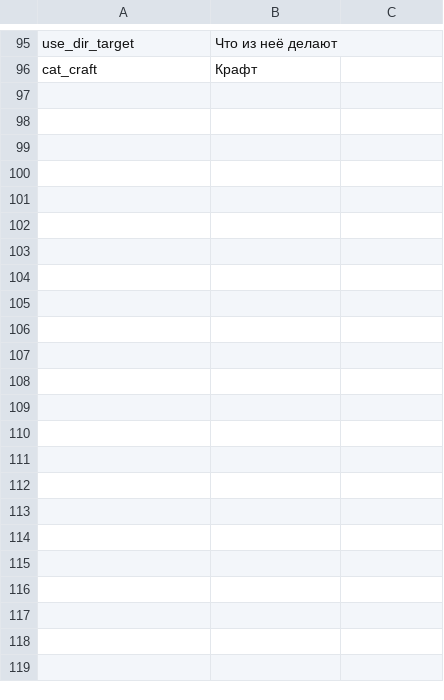
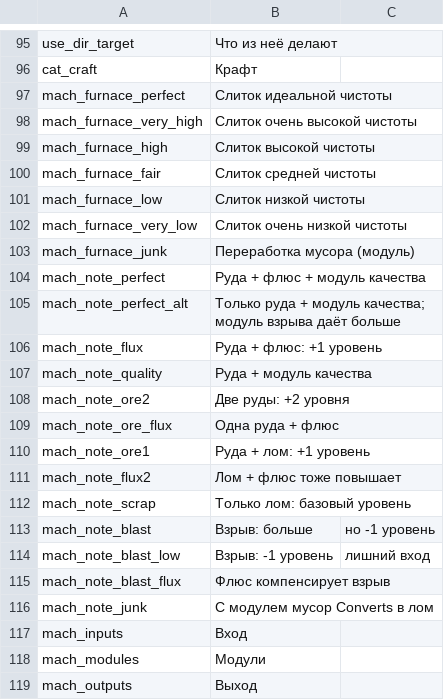
Before and after one commit to WhiteFeather127/ProbablyEnoughItems, a CSV file: Localization/ru.csv, drawn as a sheet; only a part is shown, gaps mark what is left out; the diff names each change by its address in the sheet, - before the commit and + after, or states it on an @@ line.

Commit message:
熔炉机器页静态产出配方（按金属锭纯度分档 + 模块影响）：①MachinePanels 新增 RecipeGroup/Recipe 静态表：熔炉 7 档（完美/极高/高/一般/低/极低纯度金属锭 + 垃圾模块回收废金属），每档多条投料方案（矿石/废金属/助熔剂/爆燃模块的纯度影响按 MachineFurnace + IngotPurityHelper IL 还原），品质模块用真实 system_module_quality ②RecipeWindow.MachineRecipeStrip：每档一个容器，每秒轮播一条配方（同档不同投料方案）、模块多项也单独轮播；局部重建不动页面其余部分；按最优顺序摆投入/模块/产物，不还原槽位坐标 ③机器大类出现条件改为有静态面板/静态配方即显示（不再依赖运行时配方索引，当前索引为 0 导致机器页全无）④删 uses.csv 的 uses,furnace 使用记录（熔炉产出归机器页，使用类不再有熔炉）；三语言本地化 23 键

```diff
--- a/Localization/ru.csv
+++ b/Localization/ru.csv
+row 97: mach_furnace_perfect | Слиток идеальной чистоты
+row 98: mach_furnace_very_high | Слиток очень высокой чистоты
+row 99: mach_furnace_high | Слиток высокой чистоты
+row 100: mach_furnace_fair | Слиток средней чистоты
+row 101: mach_furnace_low | Слиток низкой чистоты
+row 102: mach_furnace_very_low | Слиток очень низкой чистоты
+row 103: mach_furnace_junk | Переработка мусора (модуль)
+row 104: mach_note_perfect | Руда + флюс + модуль качества
+row 105: mach_note_perfect_alt | Только руда + модуль качества; модуль взрыва даёт больше
+row 106: mach_note_flux | Руда + флюс: +1 уровень
+row 107: mach_note_quality | Руда + модуль качества
+row 108: mach_note_ore2 | Две руды: +2 уровня
+row 109: mach_note_ore_flux | Одна руда + флюс
+row 110: mach_note_ore1 | Руда + лом: +1 уровень
+row 111: mach_note_flux2 | Лом + флюс тоже повышает
+row 112: mach_note_scrap | Только лом: базовый уровень
+row 113: mach_note_blast | Взрыв: больше | но -1 уровень
+row 114: mach_note_blast_low | Взрыв: -1 уровень | лишний вход
+row 115: mach_note_blast_flux | Флюс компенсирует взрыв
+row 116: mach_note_junk | С модулем мусор Converts в лом
+row 117: mach_inputs | Вход
+row 118: mach_modules | Модули
+row 119: mach_outputs | Выход
```
Also changed, not shown: Data/uses.csv, Localization/en.csv, 3 other files.
